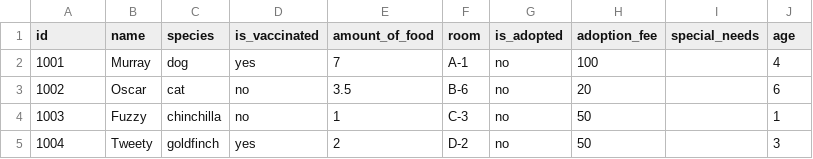
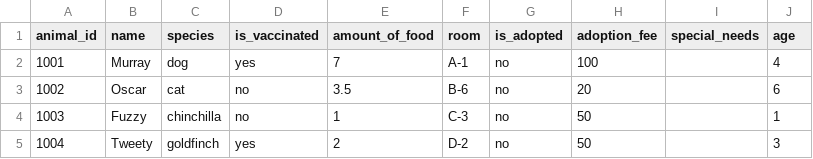
Before and after one commit to jnnfrlocke/HumaneSocietyApp, a CSV file: HumaneSocietyApp/animals.csv, drawn as a sheet.

Commit message:
Create employee menu, outline animal methods

```diff
--- a/HumaneSocietyApp/animals.csv
+++ b/HumaneSocietyApp/animals.csv
@@ -1,2 +1,2 @@
-id,name,species,is_vaccinated,amount_of_food,room,is_adopted,adoption_fee,special_needs,age
+animal_id,name,species,is_vaccinated,amount_of_food,room,is_adopted,adoption_fee,special_needs,age
 1001,Murray,dog,yes,7,A-1,no,100,,4
```
Also changed, not shown: 12 other files.
